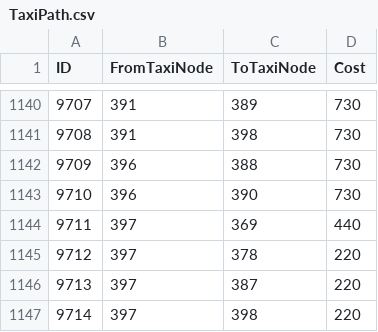
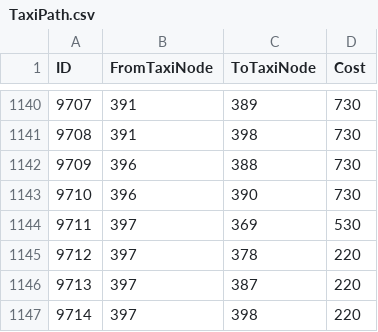
Before and after one commit to darkmord1991/DarkChaos-255, a CSV file: Custom/CSV DBC/TaxiPath.csv, drawn as a sheet; only a part is shown, gaps mark what is left out; the diff covers the shown part only.

```diff
--- a/Custom/CSV DBC/TaxiPath.csv
+++ b/Custom/CSV DBC/TaxiPath.csv
@@ -1143,3 +1143,3 @@
 "9710","396","390","730"
-"9711","397","369","440"
+"9711","397","369","530"
 "9712","397","378","220"
```
Also changed, not shown: 8 edited cells elsewhere in this file, 3 other files.
